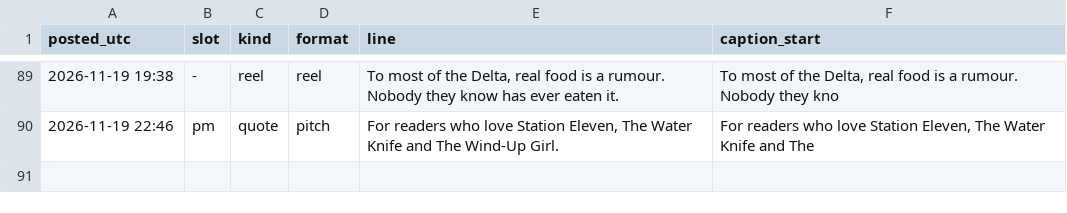
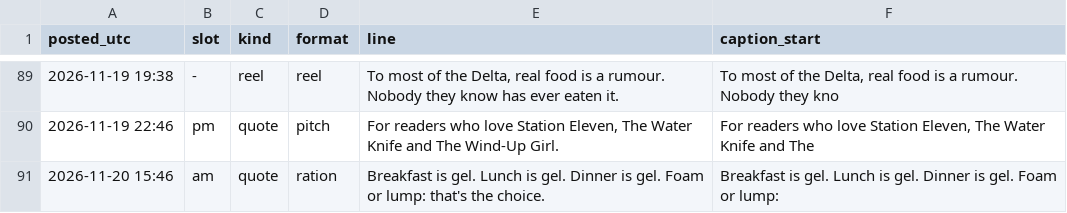
Before and after one commit to somhairlemaccormick-collab/The-Drowned-Concordat-Promo, a CSV file: log/posts.csv, drawn as a sheet; only a part is shown, gaps mark what is left out; the diff names each change by its address in the sheet, - before the commit and + after, or states it on an @@ line.

```diff
--- a/log/posts.csv
+++ b/log/posts.csv
+row 91: 2026-11-20 15:46 | am | quote | ration | Breakfast is gel. Lunch is gel. Dinner is gel. Foam or lump: that's the choice. | Breakfast is gel. Lunch is gel. Dinner is gel. Foam or lump:
```
Also changed, not shown: 3 other files.
